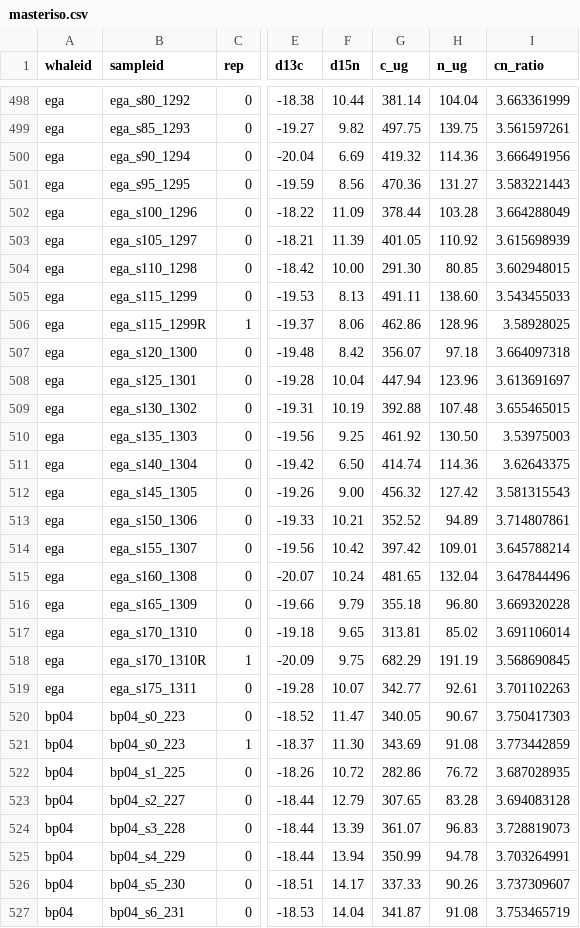
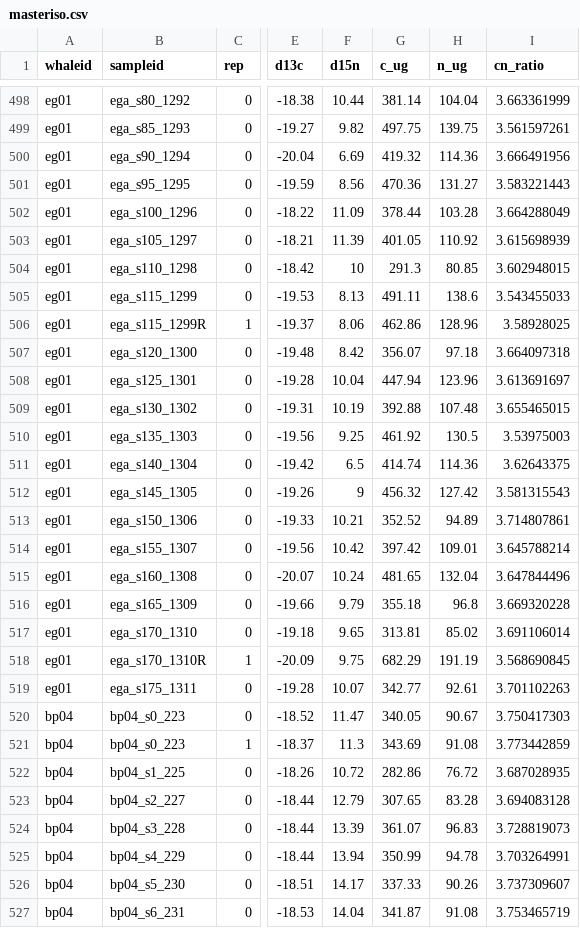
Before and after one commit to williamcioffi/kerasvisualizer, a CSV file: masteriso.csv, drawn as a sheet; only a part is shown, gaps mark what is left out; the diff covers the shown part only; the diff names each change by its address in the sheet, - before the commit and + after, or states it on an @@ line.

```diff
--- a/masteriso.csv
+++ b/masteriso.csv
-A498:A519 (whaleid): ega
+A498:A519 (whaleid): eg01
-F504 (d15n): 10.00
+F504 (d15n): 10
-G504 (c_ug): 291.30
+G504 (c_ug): 291.3
-H505 (n_ug): 138.60
+H505 (n_ug): 138.6
-H510 (n_ug): 130.50
+H510 (n_ug): 130.5
-F511 (d15n): 6.50
+F511 (d15n): 6.5
-F512 (d15n): 9.00
+F512 (d15n): 9
-H516 (n_ug): 96.80
+H516 (n_ug): 96.8
-F521 (d15n): 11.30
+F521 (d15n): 11.3
```
Also changed, not shown: 125 edited cells elsewhere in this file, mastersamplesheet.csv, 6 other files.
